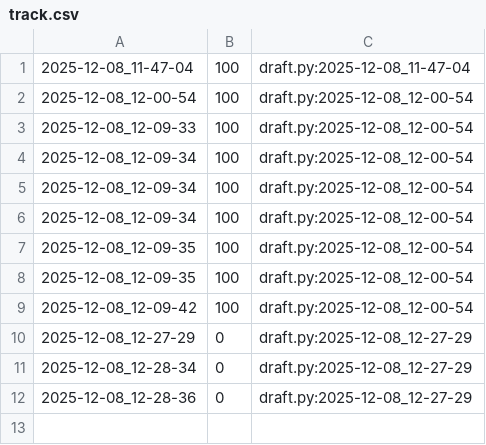
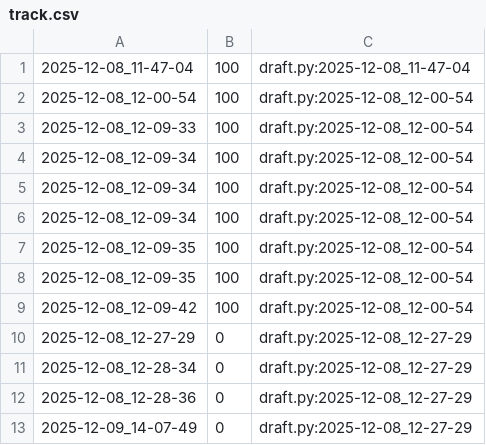
Before and after one commit to qxcode-course/poo-rc-bloco-e-cdzra, a CSV file: tasks/.tko/track/poo@pagamento/track.csv, drawn as a sheet.

```diff
--- a/tasks/.tko/track/poo@pagamento/track.csv
+++ b/tasks/.tko/track/poo@pagamento/track.csv
@@ -12 +12,2 @@
 2025-12-08_12-28-36,0,draft.py:2025-12-08_12-27-29
+2025-12-09_14-07-49,0,draft.py:2025-12-08_12-27-29
```
Also changed, not shown: 3 other files.
